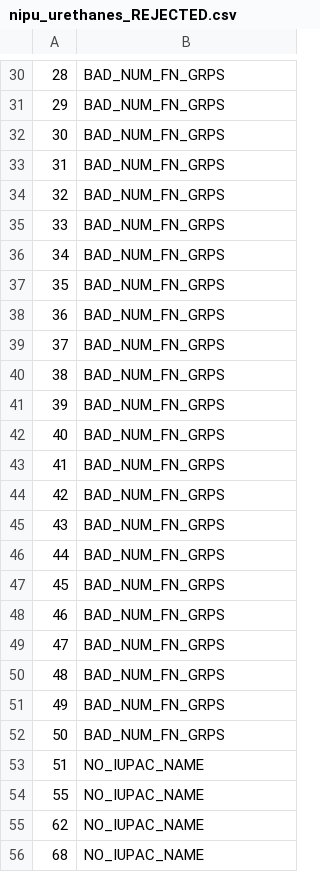
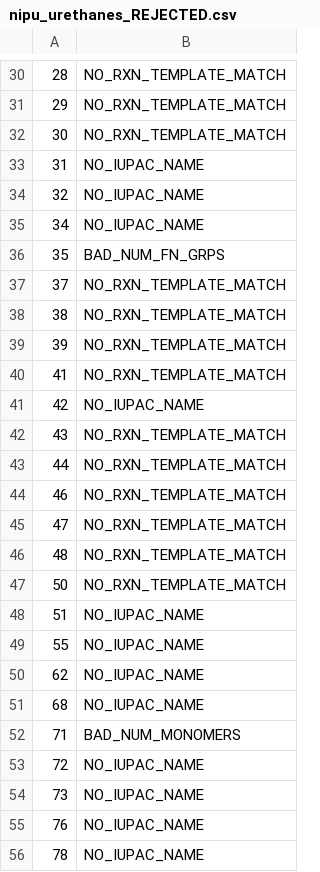
Before and after one commit to timbernat/NREL_polymers, a CSV file: monomer_data_processed/nipu_urethanes_REJECTED.csv, drawn as a sheet; only a part is shown, gaps mark what is left out; the shorter side is filled out with more unchanged rows; the diff covers the shown part only.

```diff
--- a/monomer_data_processed/nipu_urethanes_REJECTED.csv
+++ b/monomer_data_processed/nipu_urethanes_REJECTED.csv
@@ -30,24 +30,19 @@
-28,BAD_NUM_FN_GRPS
-29,BAD_NUM_FN_GRPS
-30,BAD_NUM_FN_GRPS
-31,BAD_NUM_FN_GRPS
-32,BAD_NUM_FN_GRPS
-33,BAD_NUM_FN_GRPS
-34,BAD_NUM_FN_GRPS
+28,NO_RXN_TEMPLATE_MATCH
+29,NO_RXN_TEMPLATE_MATCH
+30,NO_RXN_TEMPLATE_MATCH
+31,NO_IUPAC_NAME
+32,NO_IUPAC_NAME
+34,NO_IUPAC_NAME
 35,BAD_NUM_FN_GRPS
-36,BAD_NUM_FN_GRPS
-37,BAD_NUM_FN_GRPS
-38,BAD_NUM_FN_GRPS
-39,BAD_NUM_FN_GRPS
-40,BAD_NUM_FN_GRPS
-41,BAD_NUM_FN_GRPS
-42,BAD_NUM_FN_GRPS
-43,BAD_NUM_FN_GRPS
-44,BAD_NUM_FN_GRPS
-45,BAD_NUM_FN_GRPS
-46,BAD_NUM_FN_GRPS
-47,BAD_NUM_FN_GRPS
-48,BAD_NUM_FN_GRPS
-49,BAD_NUM_FN_GRPS
-50,BAD_NUM_FN_GRPS
+37,NO_RXN_TEMPLATE_MATCH
+38,NO_RXN_TEMPLATE_MATCH
+39,NO_RXN_TEMPLATE_MATCH
+41,NO_RXN_TEMPLATE_MATCH
+42,NO_IUPAC_NAME
+43,NO_RXN_TEMPLATE_MATCH
+44,NO_RXN_TEMPLATE_MATCH
+46,NO_RXN_TEMPLATE_MATCH
+47,NO_RXN_TEMPLATE_MATCH
+48,NO_RXN_TEMPLATE_MATCH
+50,NO_RXN_TEMPLATE_MATCH
 51,NO_IUPAC_NAME
```
Also changed, not shown: 25 edited cells elsewhere in this file, monomer_data_processed/nipu_urethanes_FILTERED.csv.
